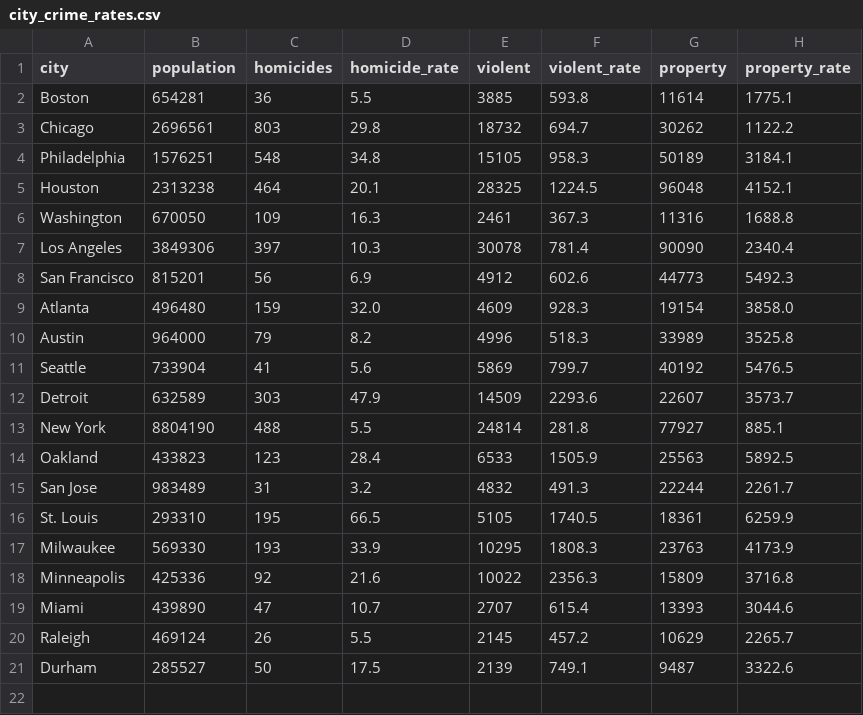
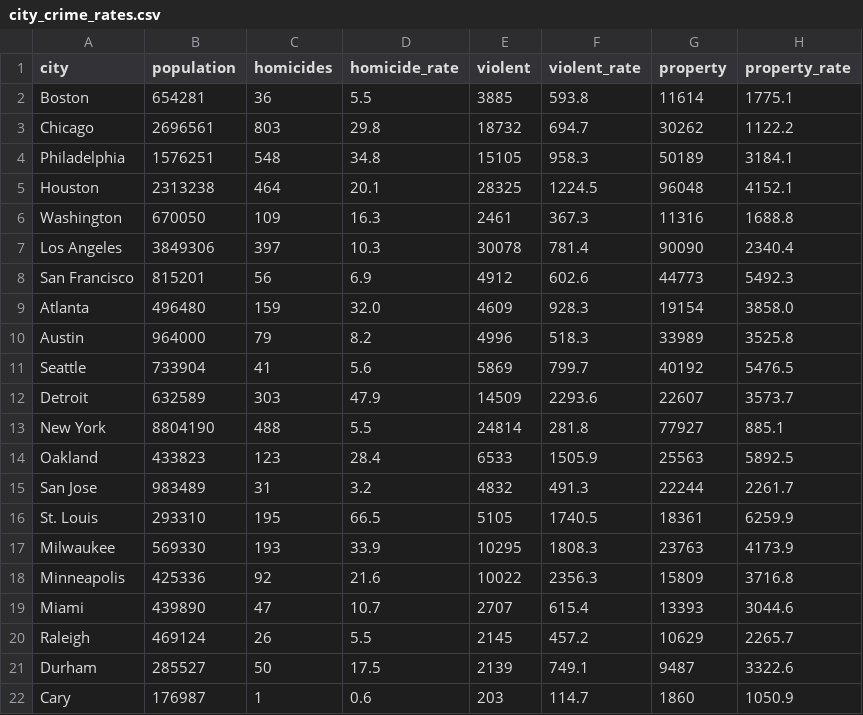
Before and after one commit to abcotvdata/safetytracker_cary, a CSV file: data/source/reference/city_crime_rates.csv, drawn as a sheet; the diff names each change by its address in the sheet, - before the commit and + after, or states it on an @@ line.

Commit message:
Update data

```diff
--- a/data/source/reference/city_crime_rates.csv
+++ b/data/source/reference/city_crime_rates.csv
+row 22: Cary | 176987 | 1 | 0.6 | 203 | 114.7 | 1860 | 1050.9
```
Also changed, not shown: 2 other files.
